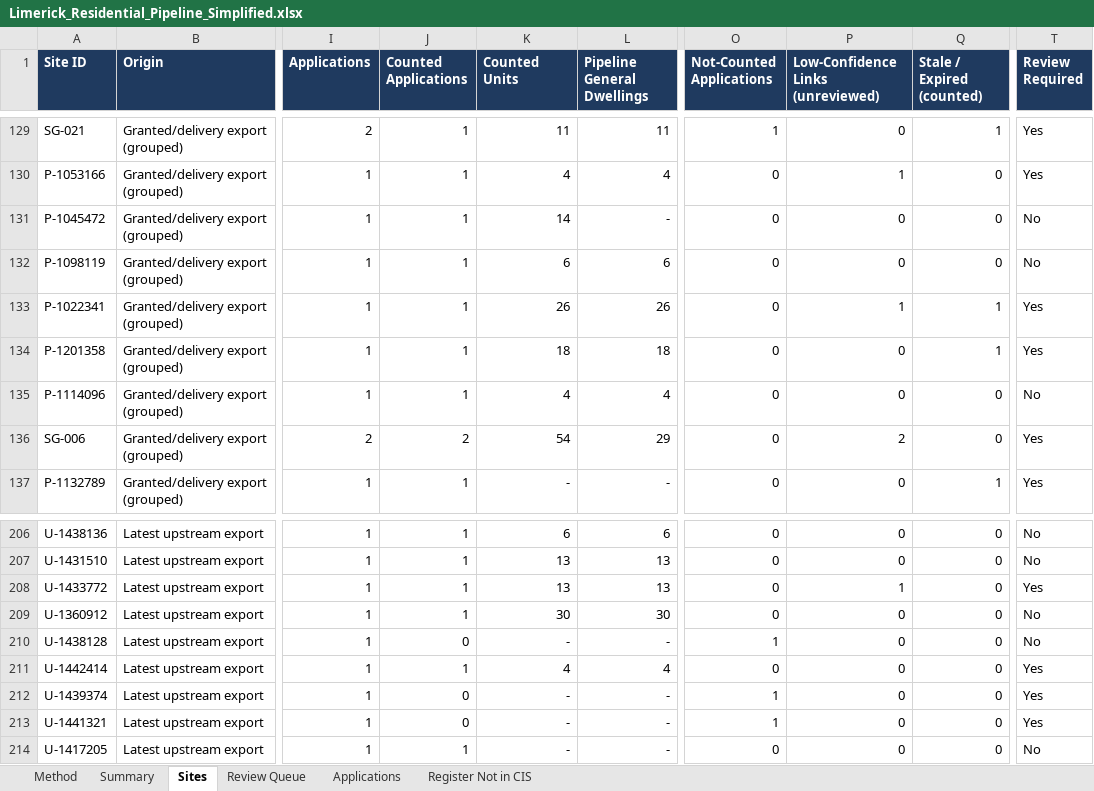
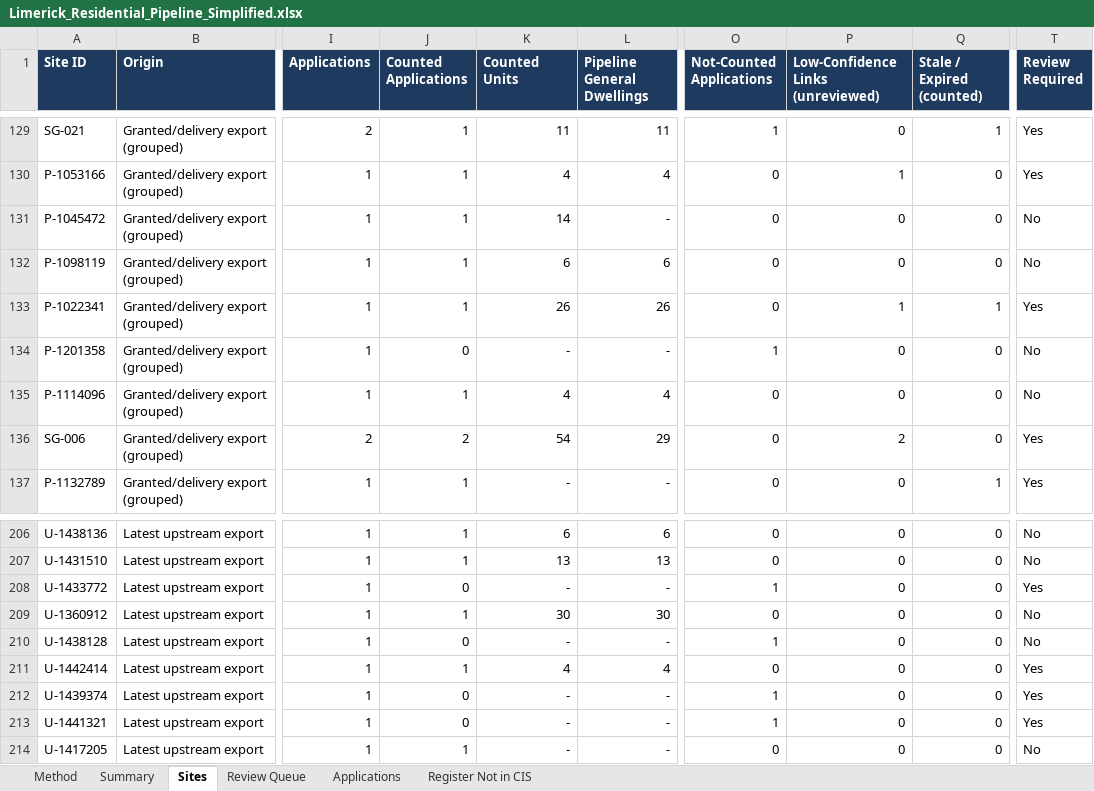
Before and after one commit to jaymes88/data, an Excel workbook: limerick_pipeline/Limerick_Residential_Pipeline_Simplified.xlsx, sheet Sites, drawn as a sheet; only a part is shown, gaps mark what is left out; values as stored, in another font and other column widths than the file's, no borders; charts and pictures and conditional formats not drawn; the diff names each change by its address in the sheet, - before the commit and + after, or states it on an @@ line.

```diff
--- a/limerick_pipeline/Limerick_Residential_Pipeline_Simplified.xlsx (sheet Sites)
+++ b/limerick_pipeline/Limerick_Residential_Pipeline_Simplified.xlsx (sheet Sites)
-J134 (Counted Applications): 1
+J134 (Counted Applications): 0
-K134 (Counted Units): 18
+K134 (Counted Units): -
-L134 (Pipeline General Dwellings): 18
+L134 (Pipeline General Dwellings): -
-O134 (Not-Counted Applications): 0
+O134 (Not-Counted Applications): 1
-Q134 (Stale / Expired (counted)): 1
+Q134 (Stale / Expired (counted)): 0
-T134 (Review Required): Yes
+T134 (Review Required): No
-J208 (Counted Applications): 1
+J208 (Counted Applications): 0
-K208 (Counted Units): 13
+K208 (Counted Units): -
-L208 (Pipeline General Dwellings): 13
+L208 (Pipeline General Dwellings): -
-O208 (Not-Counted Applications): 0
+O208 (Not-Counted Applications): 1
-P208: 1
+P208: 0
```
Also changed, not shown: sheet Summary, sheet Review Queue, sheet Applications, formulas that keep their value, limerick_pipeline/delivery_study/Limerick_Delivery_Study_Data.xlsx, limerick_pipeline/register/Limerick_Housing_Land_Register.xlsx, 13 other files.
